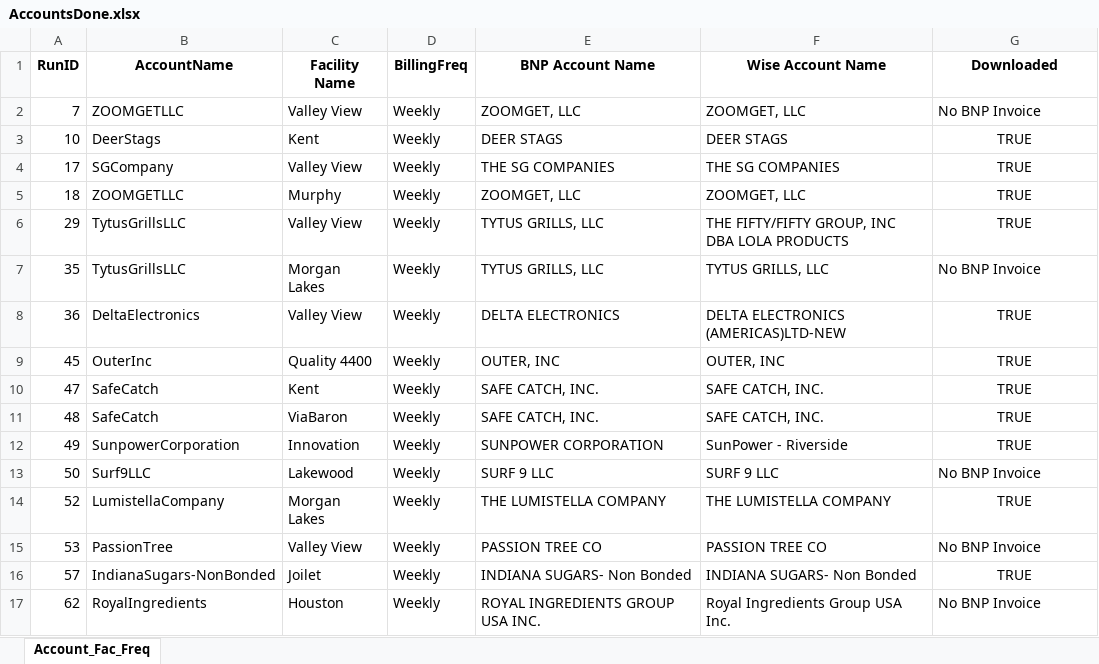
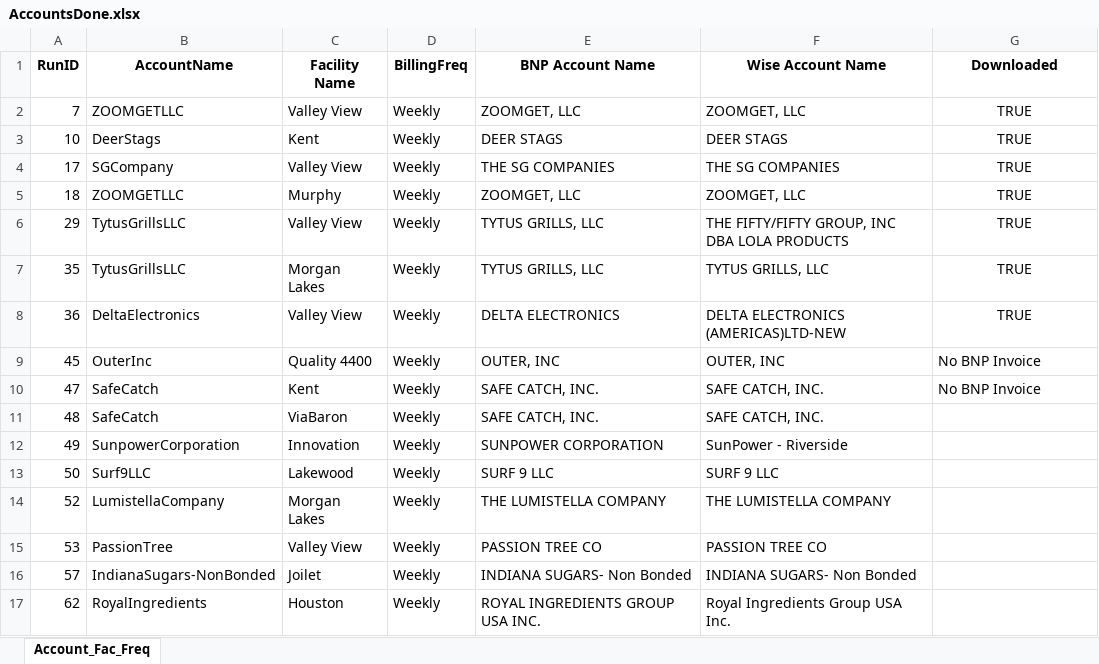
Before and after one commit to huytranunisco/AM8, an Excel workbook: AccountsDone.xlsx, sheet Account_Fac_Freq, drawn as a sheet; values as stored, in another font and other column widths than the file's, no borders; the diff names each change by its address in the sheet, - before the commit and + after, or states it on an @@ line.

```diff
--- a/AccountsDone.xlsx (sheet Account_Fac_Freq)
+++ b/AccountsDone.xlsx (sheet Account_Fac_Freq)
-G2 (Downloaded): No BNP Invoice
+G2 (Downloaded): TRUE
-G2 alignment: left
+G2 alignment: center
-G7 (Downloaded): No BNP Invoice
+G7 (Downloaded): TRUE
-G7 alignment: left
+G7 alignment: center
-G9:G10 (Downloaded): TRUE
+G9:G10 (Downloaded): No BNP Invoice
-G9:G10 alignment: center
+G9:G10 alignment: left
-G11:G12 (Downloaded): TRUE
+G11:G12 (Downloaded): (empty)
-G13 (Downloaded): No BNP Invoice
+G13 (Downloaded): (empty)
-G14 (Downloaded): TRUE
+G14 (Downloaded): (empty)
-G15 (Downloaded): No BNP Invoice
+G15 (Downloaded): (empty)
-G16 (Downloaded): TRUE
+G16 (Downloaded): (empty)
-G17 (Downloaded): No BNP Invoice
+G17 (Downloaded): (empty)
```
Also changed, not shown: 10 other files.
